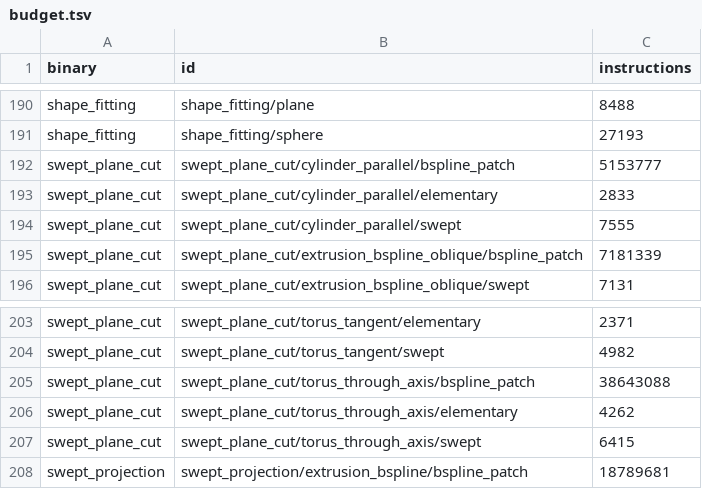
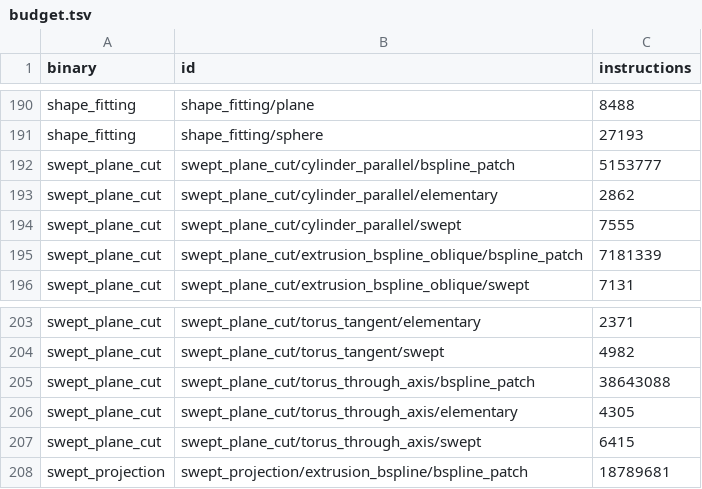
Before and after one commit to geomcore/geomcore, a TSV file: benches/budget.tsv, drawn as a sheet; only a part is shown, gaps mark what is left out.

```diff
--- a/benches/budget.tsv
+++ b/benches/budget.tsv
@@ -192,3 +192,3 @@ shape_fitting	shape_fitting/sphere	27193
 swept_plane_cut	swept_plane_cut/cylinder_parallel/bspline_patch	5153777
-swept_plane_cut	swept_plane_cut/cylinder_parallel/elementary	2833
+swept_plane_cut	swept_plane_cut/cylinder_parallel/elementary	2862
 swept_plane_cut	swept_plane_cut/cylinder_parallel/swept	7555
@@ -205,3 +205,3 @@ swept_plane_cut	swept_plane_cut/torus_tangent/swept	4982
 swept_plane_cut	swept_plane_cut/torus_through_axis/bspline_patch	38643088
-swept_plane_cut	swept_plane_cut/torus_through_axis/elementary	4262
+swept_plane_cut	swept_plane_cut/torus_through_axis/elementary	4305
 swept_plane_cut	swept_plane_cut/torus_through_axis/swept	6415
```
